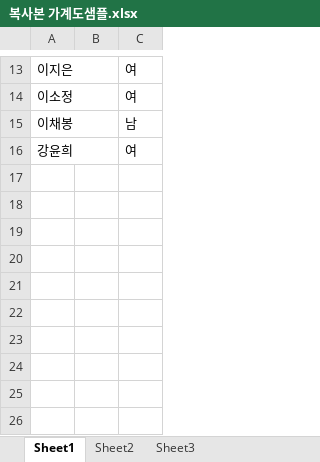
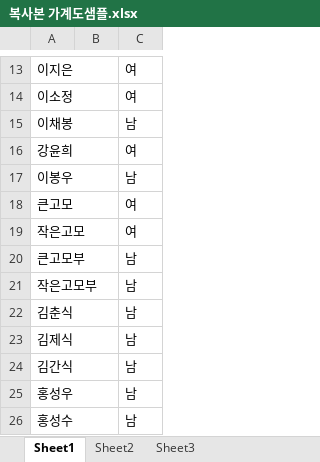
Before and after one commit to ggapsang/familyTree, an Excel workbook: 복사본 가계도샘플.xlsx, sheet Sheet1, drawn as a sheet; only a part is shown, gaps mark what is left out; values as stored, in another font and other column widths than the file's, no borders; the diff names each change by its address in the sheet, - before the commit and + after, or states it on an @@ line.

```diff
--- a/복사본 가계도샘플.xlsx (sheet Sheet1)
+++ b/복사본 가계도샘플.xlsx (sheet Sheet1)
+row 17: 이봉우 |  | 남
+row 18: 큰고모 |  | 여
+row 19: 작은고모 |  | 여
+row 20: 큰고모부 |  | 남
+row 21: 작은고모부 |  | 남
+row 22: 김춘식 |  | 남
+row 23: 김제식 |  | 남
+row 24: 김간식 |  | 남
+row 25: 홍성우 |  | 남
+row 26: 홍성수 |  | 남
```
Also changed, not shown: sheet Sheet2, 3 other files.
